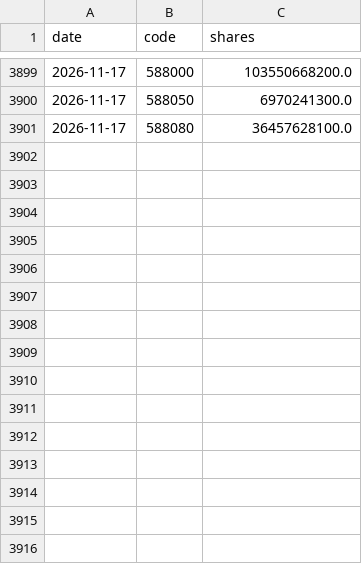
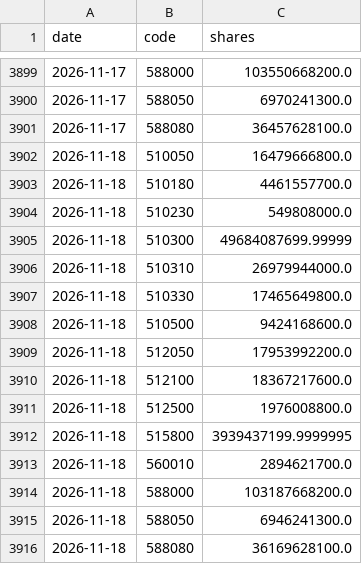
Before and after one commit to jasonkyo/guojiadui-etf, a CSV file: data/sse_shares.csv, drawn as a sheet; only a part is shown, gaps mark what is left out; the diff names each change by its address in the sheet, - before the commit and + after, or states it on an @@ line.

```diff
--- a/data/sse_shares.csv
+++ b/data/sse_shares.csv
+row 3902: 2026-11-18 | 510050 | 16479666800.0
+row 3903: 2026-11-18 | 510180 | 4461557700.0
+row 3904: 2026-11-18 | 510230 | 549808000.0
+row 3905: 2026-11-18 | 510300 | 49684087699.99999
+row 3906: 2026-11-18 | 510310 | 26979944000.0
+row 3907: 2026-11-18 | 510330 | 17465649800.0
+row 3908: 2026-11-18 | 510500 | 9424168600.0
+row 3909: 2026-11-18 | 512050 | 17953992200.0
+row 3910: 2026-11-18 | 512100 | 18367217600.0
+row 3911: 2026-11-18 | 512500 | 1976008800.0
+row 3912: 2026-11-18 | 515800 | 3939437199.9999995
+row 3913: 2026-11-18 | 560010 | 2894621700.0
+row 3914: 2026-11-18 | 588000 | 103187668200.0
+row 3915: 2026-11-18 | 588050 | 6946241300.0
+row 3916: 2026-11-18 | 588080 | 36169628100.0
```
Also changed, not shown: 1 other file.
